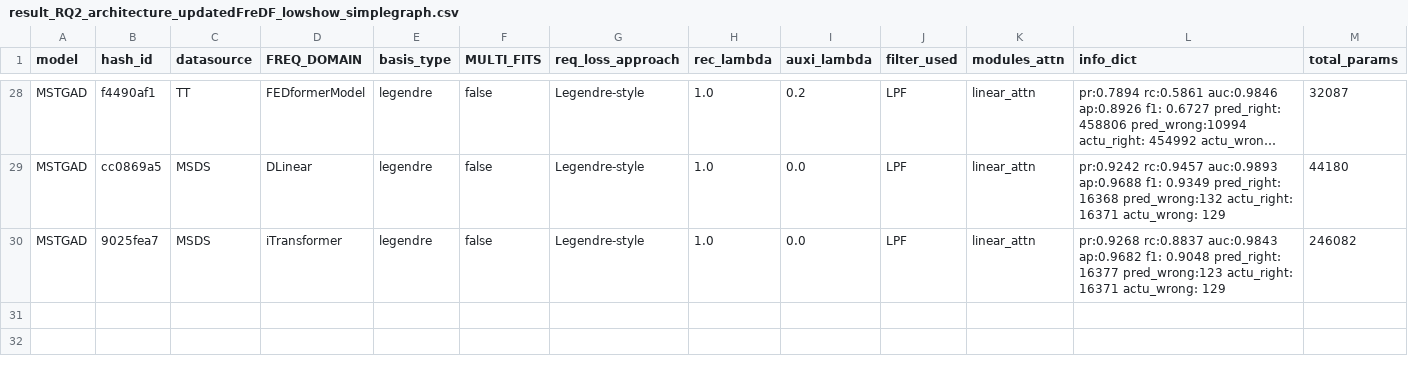
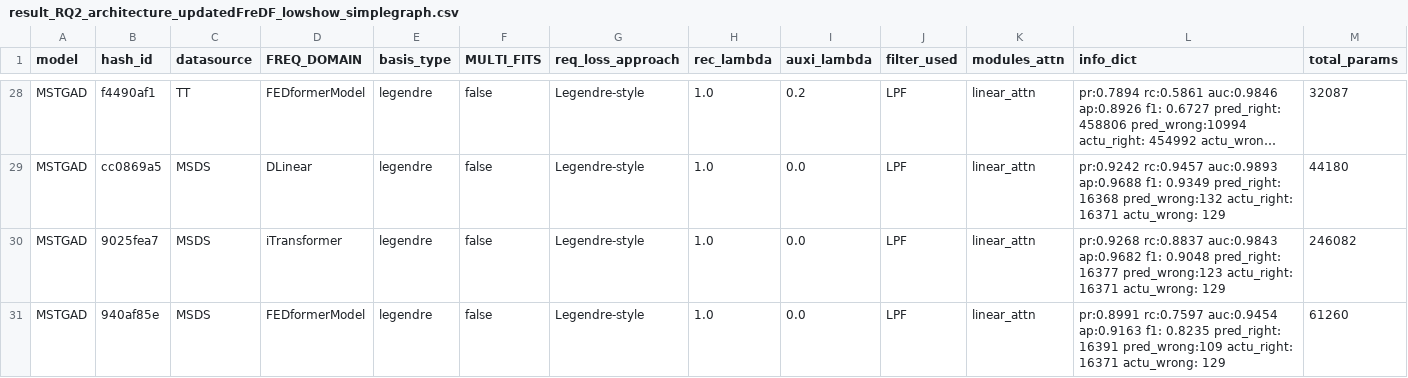
Before and after one commit to theamrzaki/MicroService_Twin_Original, a CSV file: result_journal/result_RQ2_architecture_updatedFreDF_lowshow_simplegraph.csv, drawn as a sheet; only a part is shown, gaps mark what is left out; long unchanged cells end in …; rows hold the shown columns only; the diff names each change by its address in the sheet, - before the commit and + after, or states it on an @@ line.

Commit message:
(arch done)

```diff
--- a/result_journal/result_RQ2_architecture_updatedFreDF_lowshow_simplegraph.csv
+++ b/result_journal/result_RQ2_architecture_updatedFreDF_lowshow_simplegraph.csv
+row 31: MSTGAD | 940af85e | MSDS | FEDformerModel | legendre | false | Legendre-style | 1.0 | 0.0 | LPF | linear_attn | pr:0.8991 rc:0.7597 auc:0.9454 ap:0.9163 f1: 0.8235 pred_right: 16391 pred_wrong:109 actu_right: 16371 actu_wrong: 129 | 61260
```
